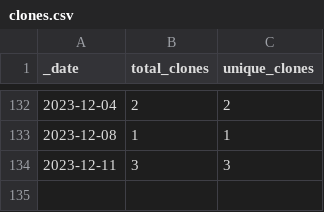
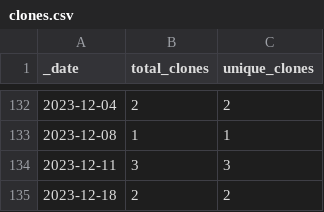
Before and after one commit to roberts-farm-of-ideas/5, a CSV file: traffic/clones.csv, drawn as a sheet; only a part is shown, gaps mark what is left out.

Commit message:
GitHub traffic

```diff
--- a/traffic/clones.csv
+++ b/traffic/clones.csv
@@ -134 +134,2 @@ _date,total_clones,unique_clones
 2023-12-11,3,3
+2023-12-18,2,2
```
Also changed, not shown: 1 other file.
